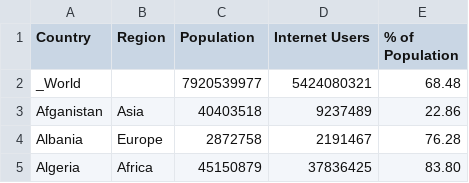
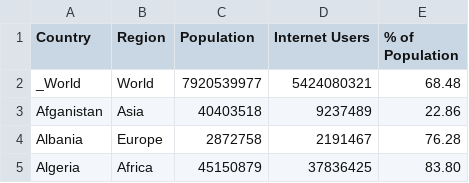
Before and after one commit to vikram-nunna/task10, a CSV file: world_internet_user.csv, drawn as a sheet; only a part is shown; the diff names each change by its address in the sheet, - before the commit and + after, or states it on an @@ line.

Commit message:
Update world_internet_user.csv

```diff
--- a/world_internet_user.csv
+++ b/world_internet_user.csv
-B2 (Region): (empty)
+B2 (Region): World
```
